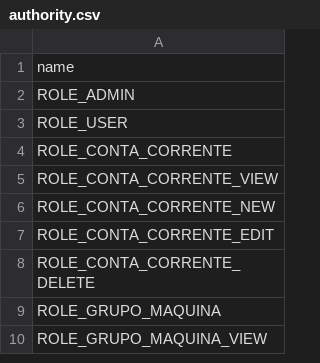
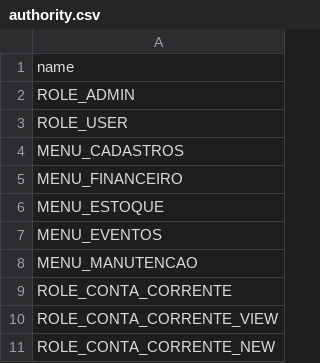
Before and after one commit to diegodourado555/funpark, a CSV file: src/main/resources/config/liquibase/data/authority.csv, drawn as a sheet; only a part is shown; the shorter side is filled out with more unchanged rows.

```diff
--- a/src/main/resources/config/liquibase/data/authority.csv
+++ b/src/main/resources/config/liquibase/data/authority.csv
@@ -3,2 +3,7 @@ ROLE_ADMIN
 ROLE_USER
+MENU_CADASTROS
+MENU_FINANCEIRO
+MENU_ESTOQUE
+MENU_EVENTOS
+MENU_MANUTENCAO
 ROLE_CONTA_CORRENTE
```
Also changed, not shown: src/main/resources/config/liquibase/data/user_authority.csv, src/main/resources/config/liquibase/fake-data/conta_corrente.csv, 29 other files.
